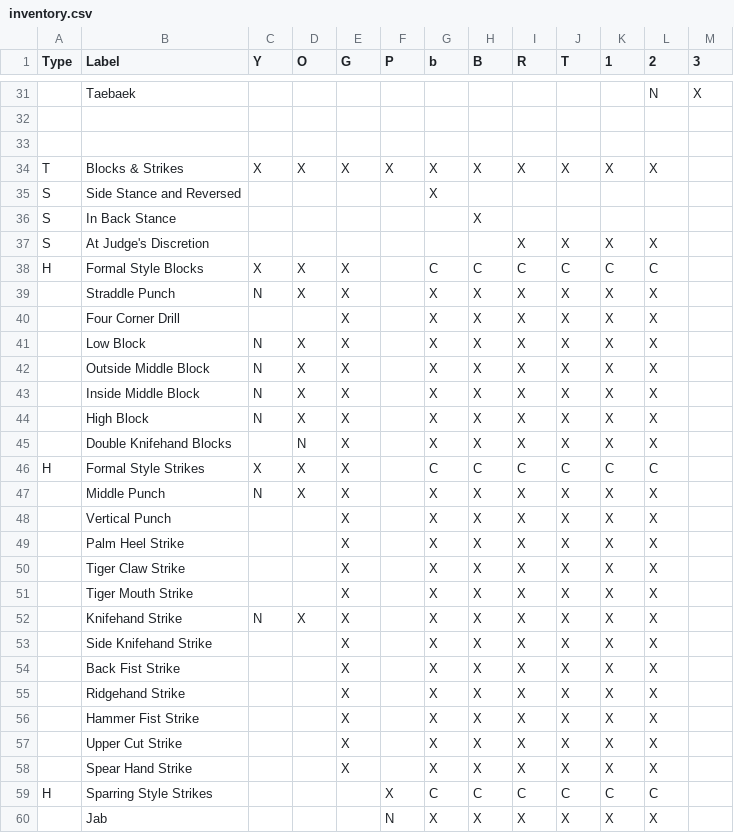
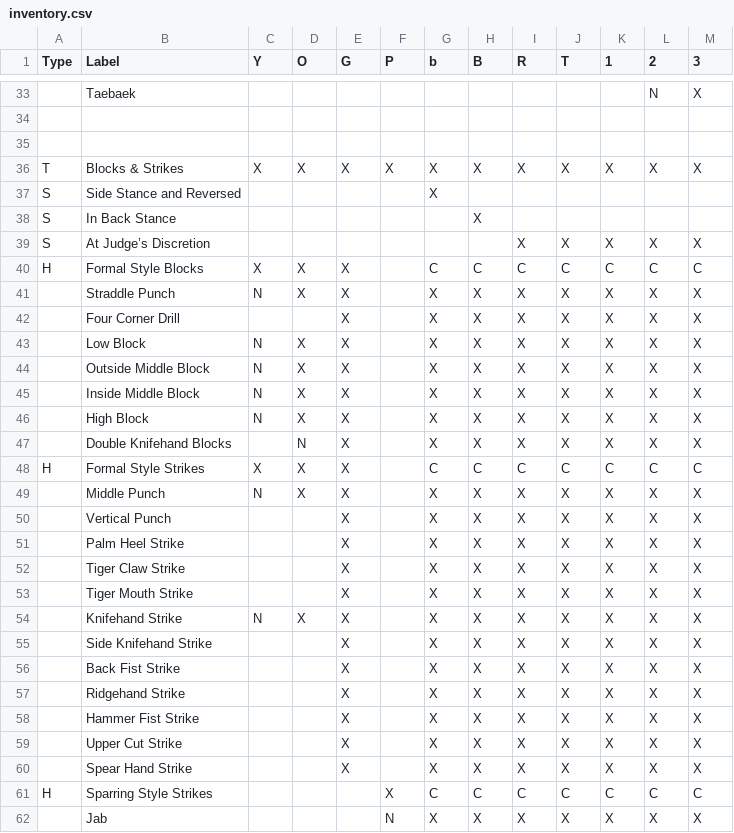
Before and after one commit to bdwheele/tkd_test_sheets, a CSV file: inventory.csv, drawn as a sheet; only a part is shown, gaps mark what is left out; addresses are those after the commit; the diff covers the shown part only; the diff names each change by its address in the sheet, - before the commit and + after, or states it on an @@ line.

```diff
--- a/inventory.csv
+++ b/inventory.csv
-M36 (3): (empty)
+M36 (3): X
-B39 (Label): At Judge's Discretion
+B39 (Label): At Judge’s Discretion
-M39 (3): (empty)
+M39 (3): X
-M40 (3): (empty)
+M40 (3): C
-M41:M47 (3): (empty)
+M41:M47 (3): X
-M48 (3): (empty)
+M48 (3): C
-M49:M60 (3): (empty)
+M49:M60 (3): X
-M61 (3): (empty)
+M61 (3): C
-M62 (3): (empty)
+M62 (3): X
```
Also changed, not shown: 7 added rows, 4 removed rows and 110 edited cells elsewhere in this file, 37 other files.
